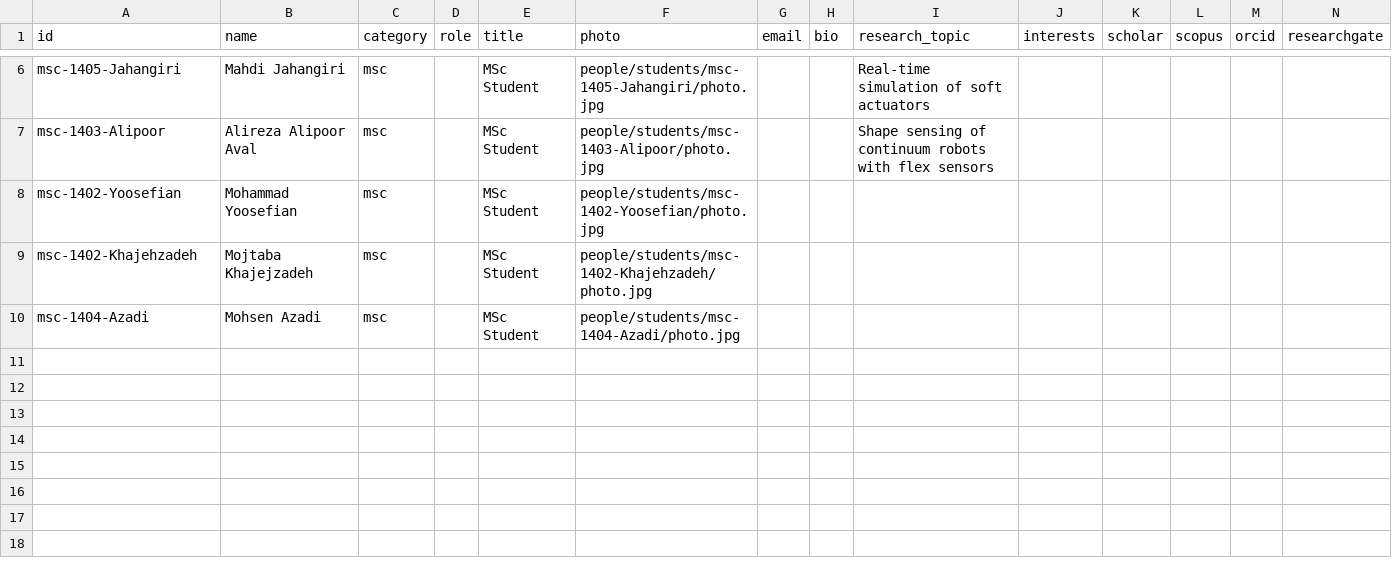
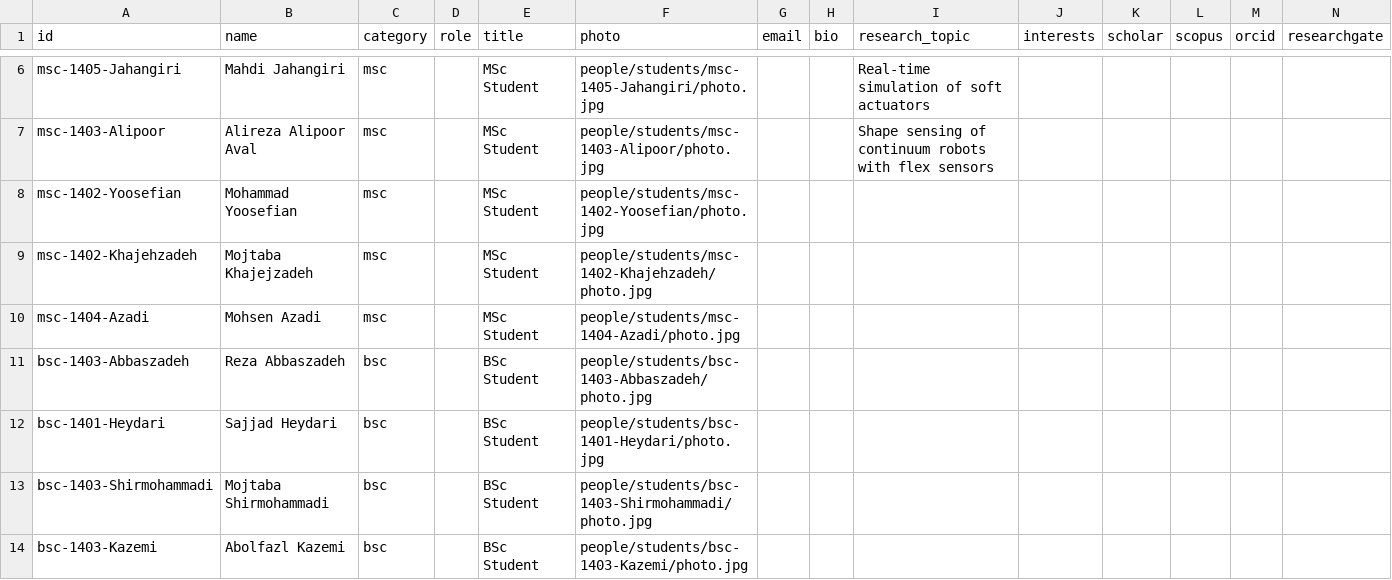
Before and after one commit to goharimanesh/arcslab, a CSV file: data/team.csv, drawn as a sheet; only a part is shown, gaps mark what is left out; rows hold the shown columns only; the diff names each change by its address in the sheet, - before the commit and + after, or states it on an @@ line.

Commit message:
People updated

```diff
--- a/data/team.csv
+++ b/data/team.csv
+row 11: bsc-1403-Abbaszadeh | Reza Abbaszadeh | bsc |  | BSc Student | people/students/bsc-1403-Abbaszadeh/photo.jpg
+row 12: bsc-1401-Heydari | Sajjad Heydari | bsc |  | BSc Student | people/students/bsc-1401-Heydari/photo.jpg
+row 13: bsc-1403-Shirmohammadi | Mojtaba Shirmohammadi | bsc |  | BSc Student | people/students/bsc-1403-Shirmohammadi/photo.jpg
+row 14: bsc-1403-Kazemi | Abolfazl Kazemi | bsc |  | BSc Student | people/students/bsc-1403-Kazemi/photo.jpg
```
Also changed, not shown: 7 other files.
